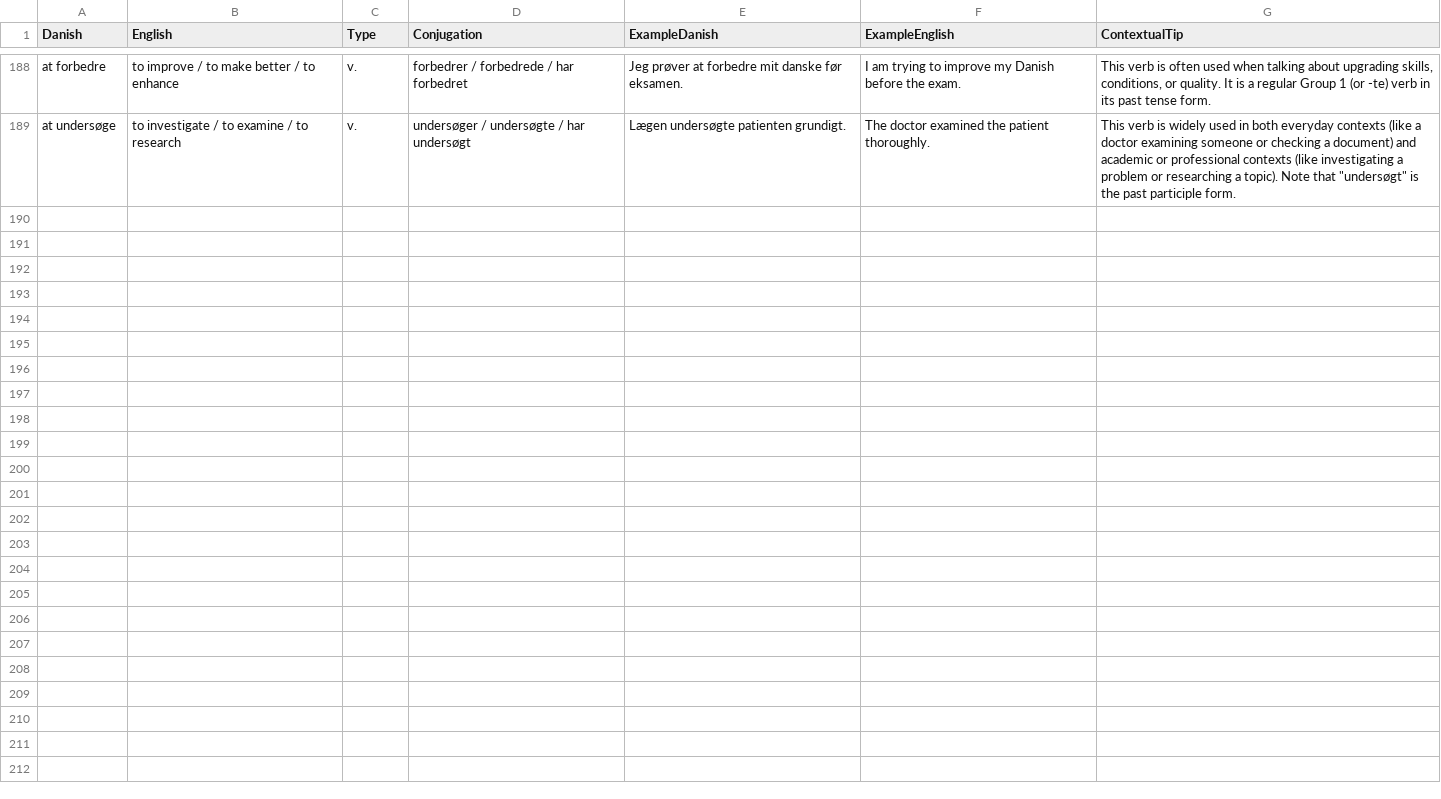
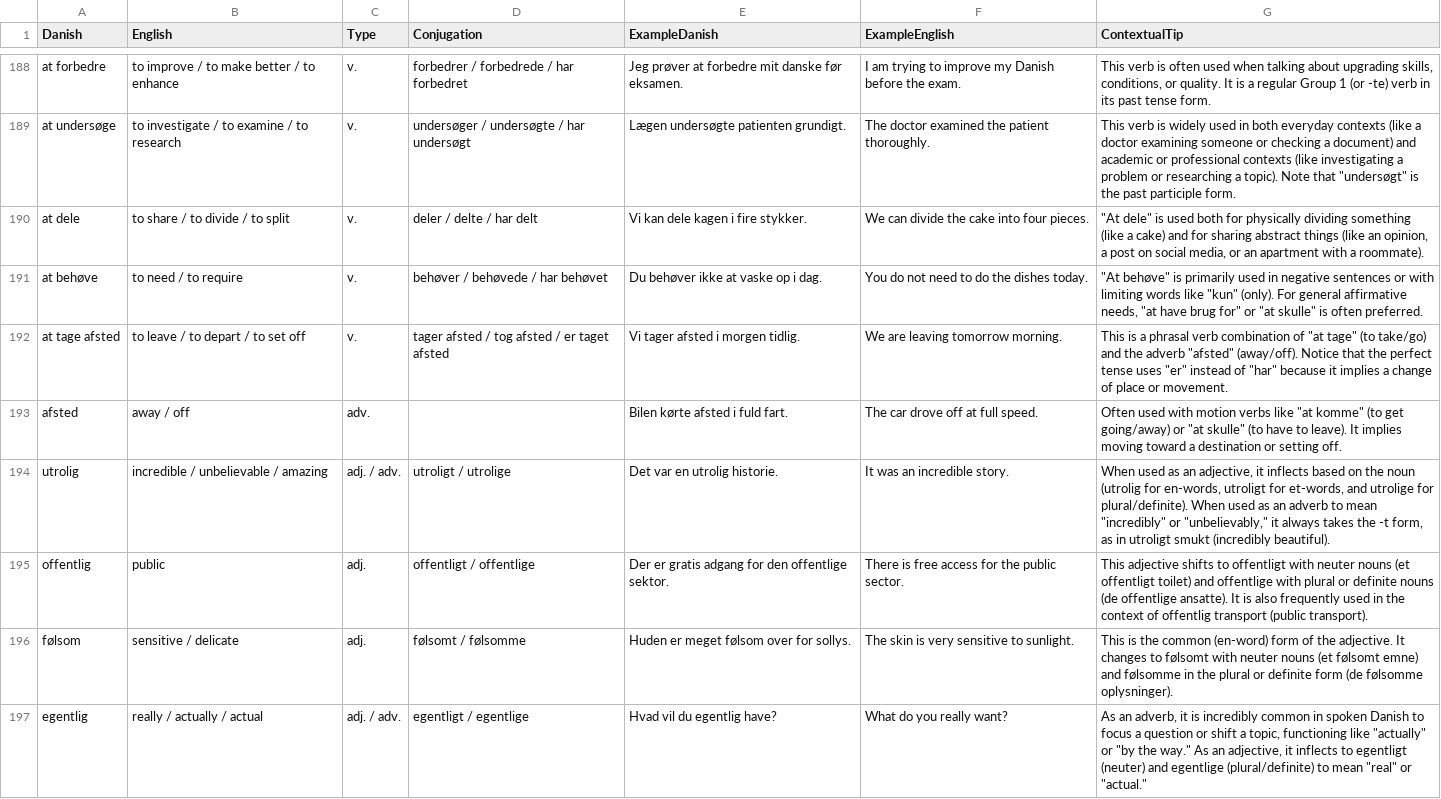
Before and after one commit to emreyurdaor-github/Flashcards, a CSV file: Flashcards/Data/flashcards.csv, drawn as a sheet; only a part is shown, gaps mark what is left out; the diff covers the shown part only; the diff names each change by its address in the sheet, - before the commit and + after, or states it on an @@ line.

Commit message:
Update flashcard entries for improved consistency and add new vocabulary in flashcards.csv; adjust MainWindow background color for better aesthetics

```diff
--- a/Flashcards/Data/flashcards.csv
+++ b/Flashcards/Data/flashcards.csv
+row 190: at dele | to share / to divide / to split | v. | deler / delte / har delt | Vi kan dele kagen i fire stykker. | We can divide the cake into four pieces. | "At dele" is used both for physically dividing something (like a cake) and for sharing abstract things (like an opinion, a post on social media, or an apartment with a roommate).
+row 191: at behøve | to need / to require | v. | behøver / behøvede / har behøvet | Du behøver ikke at vaske op i dag. | You do not need to do the dishes today. | "At behøve" is primarily used in negative sentences or with limiting words like "kun" (only). For general affirmative needs, "at have brug for" or "at skulle" is often preferred.
+row 192: at tage afsted | to leave / to depart / to set off | v. | tager afsted / tog afsted / er taget afsted | Vi tager afsted i morgen tidlig. | We are leaving tomorrow morning. | This is a phrasal verb combination of "at tage" (to take/go) and the adverb "afsted" (away/off). Notice that the perfect tense uses "er" instead of "har" because it implies a change of place or movement.
+row 193: afsted | away / off | adv. |  | Bilen kørte afsted i fuld fart. | The car drove off at full speed. | Often used with motion verbs like "at komme" (to get going/away) or "at skulle" (to have to leave). It implies moving toward a destination or setting off.
+row 194: utrolig | incredible / unbelievable / amazing | adj. / adv. | utroligt / utrolige | Det var en utrolig historie. | It was an incredible story. | When used as an adjective, it inflects based on the noun (utrolig for en-words, utroligt for et-words, and utrolige for plural/definite). When used as an adverb to mean "incredibly" or "unbelievably," it always takes the -t form, as in utroligt smukt (incredibly beautiful).
+row 195: offentlig | public | adj. | offentligt / offentlige | Der er gratis adgang for den offentlige sektor. | There is free access for the public sector. | This adjective shifts to offentligt with neuter nouns (et offentligt toilet) and offentlige with plural or definite nouns (de offentlige ansatte). It is also frequently used in the context of offentlig transport (public transport).
+row 196: følsom | sensitive / delicate | adj. | følsomt / følsomme | Huden er meget følsom over for sollys. | The skin is very sensitive to sunlight. | This is the common (en-word) form of the adjective. It changes to følsomt with neuter nouns (et følsomt emne) and følsomme in the plural or definite form (de følsomme oplysninger).
+row 197: egentlig | really / actually / actual | adj. / adv. | egentligt / egentlige | Hvad vil du egentlig have? | What do you really want? | As an adverb, it is incredibly common in spoken Danish to focus a question or shift a topic, functioning like "actually" or "by the way." As an adjective, it inflects to egentligt (neuter) and egentlige (plural/definite) to mean "real" or "actual."
```
Also changed, not shown: 8 added rows and 1 edited cell elsewhere in this file, Flashcards/Data/writing.csv, 3 other files.
